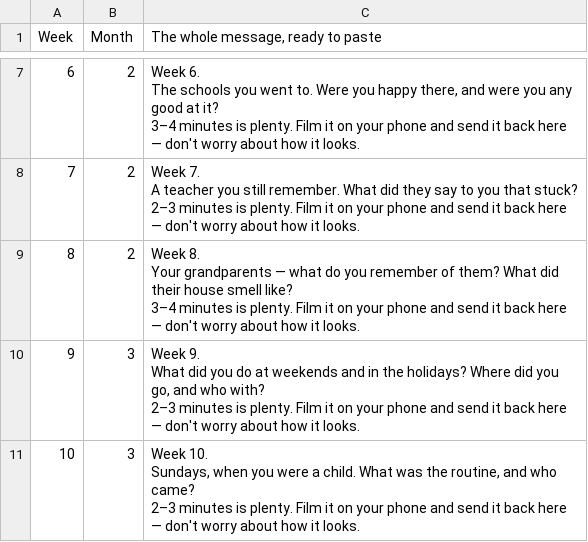
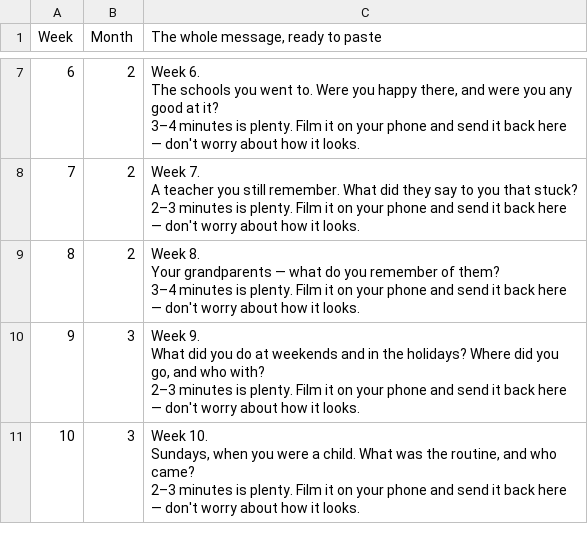
Before and after one commit to lifequestions/Tasks-Goals, a CSV file: weekly-messages.csv, drawn as a sheet; only a part is shown, gaps mark what is left out.

```diff
--- a/weekly-messages.csv
+++ b/weekly-messages.csv
@@ -36,7 +36,7 @@ A teacher you still remember. What did they say to you that stuck?
 2–3 minutes is plenty. Film it on your phone and send it back here — don't worry about how it looks."
-8,2,"Week 8.
-
-Your grandparents — what do you remember of them? What did their house smell like?
-
-3–4 minutes is plenty. Film it on your phone and send it back here — don't worry about how it looks."
+8,2,"Week 8.
+
+Your grandparents — what do you remember of them?
+
+3–4 minutes is plenty. Film it on your phone and send it back here — don't worry about how it looks."
 9,3,"Week 9.
```
Also changed, not shown: life-questions-52.csv, 20 other files.
